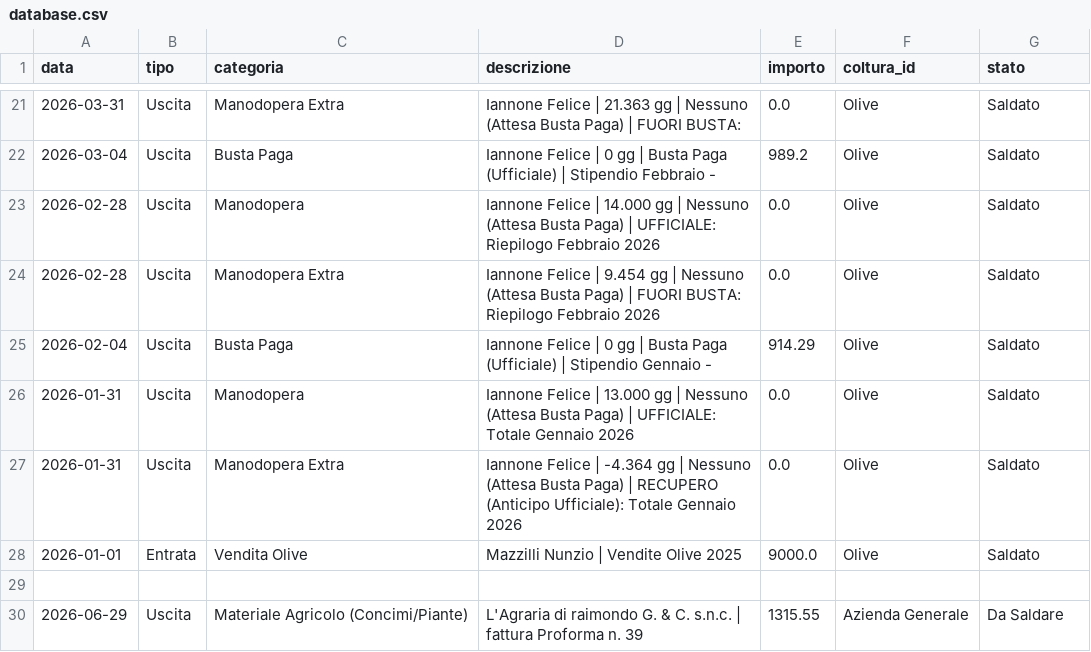
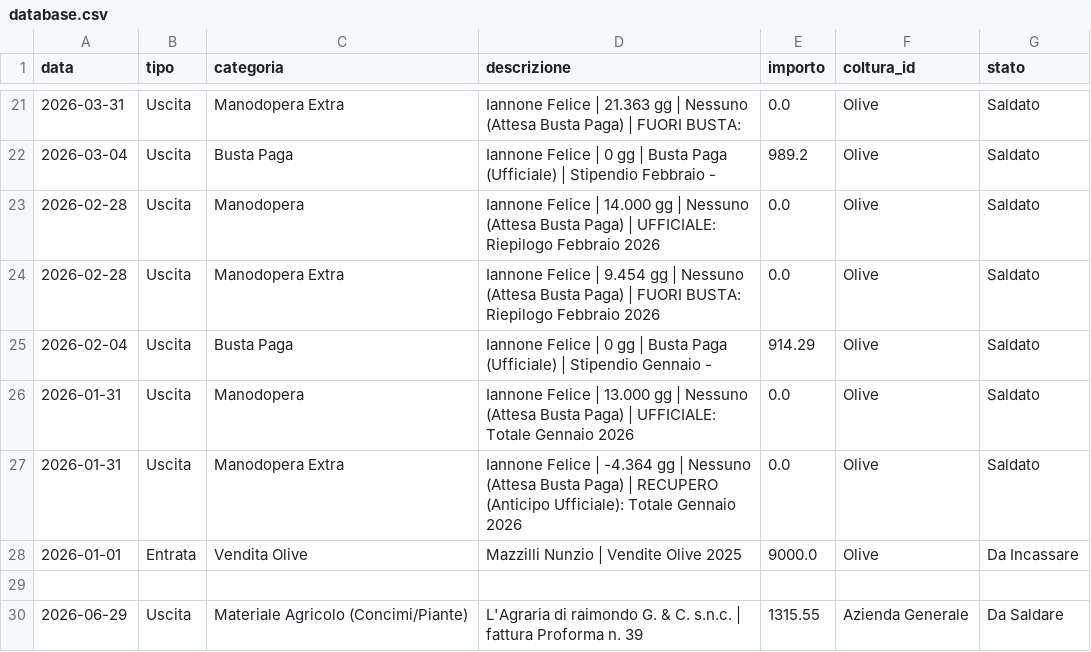
Before and after one commit to antonellomazzilli-bit/agri-finance, a CSV file: database.csv, drawn as a sheet; only a part is shown, gaps mark what is left out.

Commit message:
Modificata riga 26

```diff
--- a/database.csv
+++ b/database.csv
@@ -27,3 +27,3 @@ data,tipo,categoria,descrizione,importo,coltura_id,stato
 2026-01-31,Uscita,Manodopera Extra,Iannone Felice | -4.364 gg | Nessuno (Attesa Busta Paga) | RECUPERO (Anticipo Ufficiale): Totale Gennaio 2026,0.0,Olive,Saldato
-2026-01-01,Entrata,Vendita Olive,Mazzilli Nunzio | Vendite Olive 2025,9000.0,Olive,Saldato
+2026-01-01,Entrata,Vendita Olive,Mazzilli Nunzio | Vendite Olive 2025,9000.0,Olive,Da Incassare
 ,,,,,,
```
